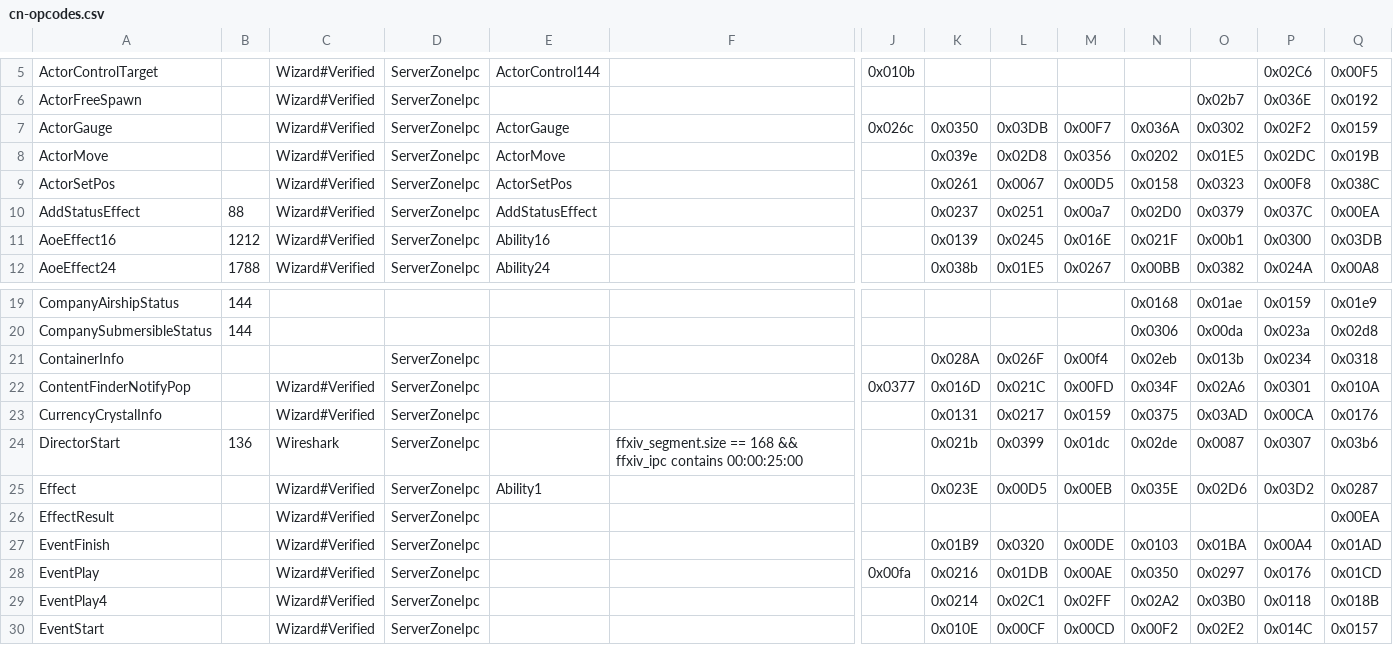
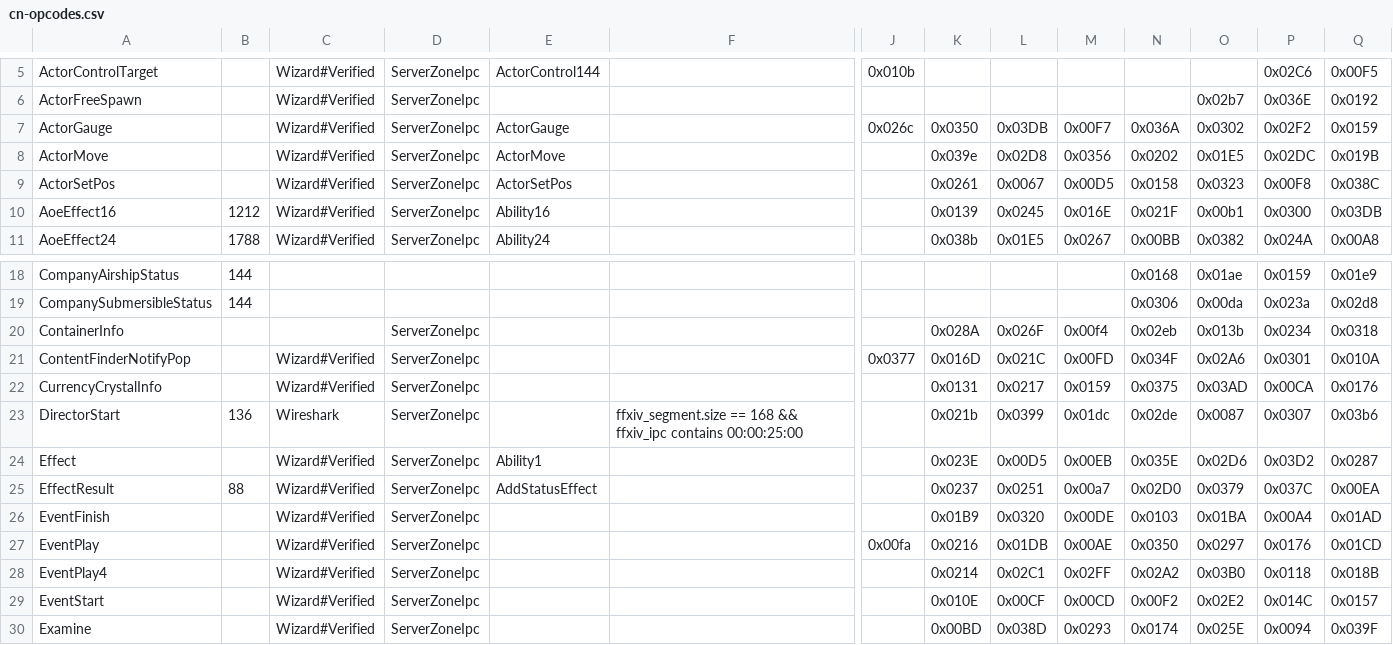
Before and after one commit to zhyupe/ffxiv-opcode-worker, a CSV file: cn-opcodes.csv, drawn as a sheet; only a part is shown, gaps mark what is left out; the shorter side is filled out with more unchanged rows; removed rows and columns are numbered as before the commit, all else as after; rows hold the shown columns only; the diff names each change by its address in the sheet, - before the commit and + after, or states it on an @@ line.

Commit message:
fix: update opcode

```diff
--- a/cn-opcodes.csv
+++ b/cn-opcodes.csv
-row 10: AddStatusEffect | 88 | Wizard#Verified | ServerZoneIpc | AddStatusEffect |  |  | 0x0237 | 0x0251 | 0x00a7 | 0x02D0 | 0x0379 | 0x037C | 0x00EA
-B25: (empty)
+B25: 88
-E25: (empty)
+E25: AddStatusEffect
-K25: (empty)
+K25: 0x0237
-L25: (empty)
+L25: 0x0251
-M25: (empty)
+M25: 0x00a7
-N25: (empty)
+N25: 0x02D0
-O25: (empty)
+O25: 0x0379
-P25: (empty)
+P25: 0x037C
```
